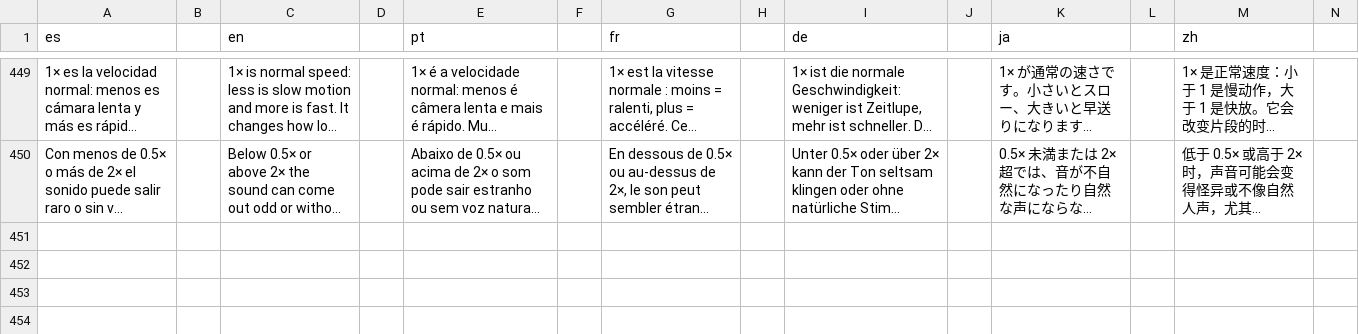
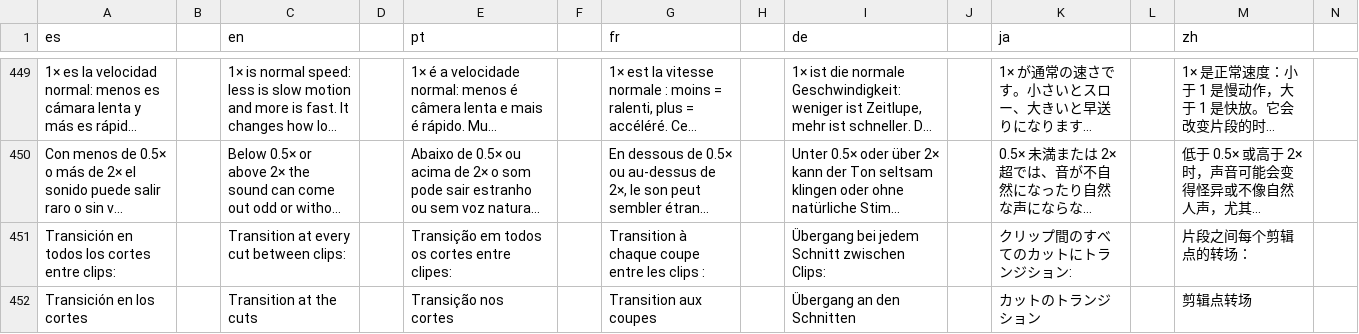
Before and after one commit to Os-WHGo/Wivra, a TSV file: app/i18n/strings-3.tsv, drawn as a sheet; only a part is shown, gaps mark what is left out; long unchanged cells end in …; rows hold the shown columns only; the diff names each change by its address in the sheet, - before the commit and + after, or states it on an @@ line.

```diff
--- a/app/i18n/strings-3.tsv
+++ b/app/i18n/strings-3.tsv
+row 451: Transición en todos los cortes entre clips: |  | Transition at every cut between clips: |  | Transição em todos os cortes entre clipes: |  | Transition à chaque coupe entre les clips : |  | Übergang bei jedem Schnitt zwischen Clips: |  | クリップ間のすべてのカットにトランジション: |  | 片段之间每个剪辑点的转场：
+row 452: Transición en los cortes |  | Transition at the cuts |  | Transição nos cortes |  | Transition aux coupes |  | Übergang an den Schnitten |  | カットのトランジション |  | 剪辑点转场
```
Also changed, not shown: app/i18n/strings-it.tsv, 7 other files.
